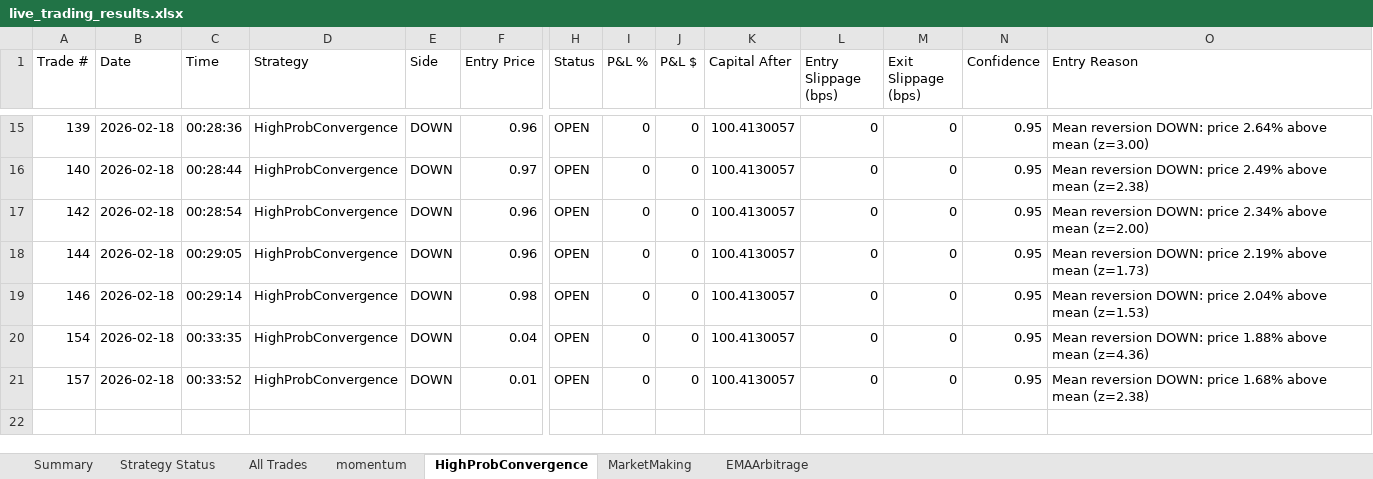
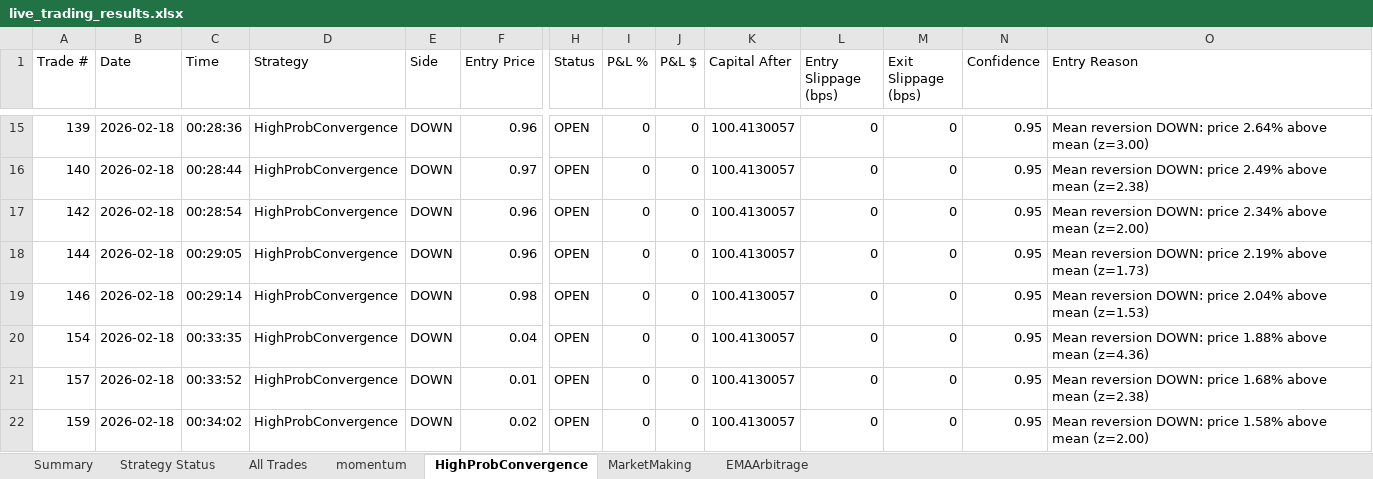
Before and after one commit to herbalclaw/polymarket-strategy-tester, an Excel workbook: live_trading_results.xlsx, sheet HighProbConvergence, drawn as a sheet; only a part is shown, gaps mark what is left out; values as stored, in another font and other column widths than the file's, no borders; rows hold the shown columns only; the diff names each change by its address in the sheet, - before the commit and + after, or states it on an @@ line.

```diff
--- a/live_trading_results.xlsx (sheet HighProbConvergence)
+++ b/live_trading_results.xlsx (sheet HighProbConvergence)
+row 22: 159 | 2026-02-18 | 00:34:02 | HighProbConvergence | DOWN | 0.02 | OPEN | 0 | 0 | 100.4130057 | 0 | 0 | 0.95 | Mean reversion DOWN: price 1.58% above mean (z=2.00)
```
Also changed, not shown: sheet All Trades, sheet momentum, sheet MarketMaking, sheet Summary, sheet Strategy Status.
